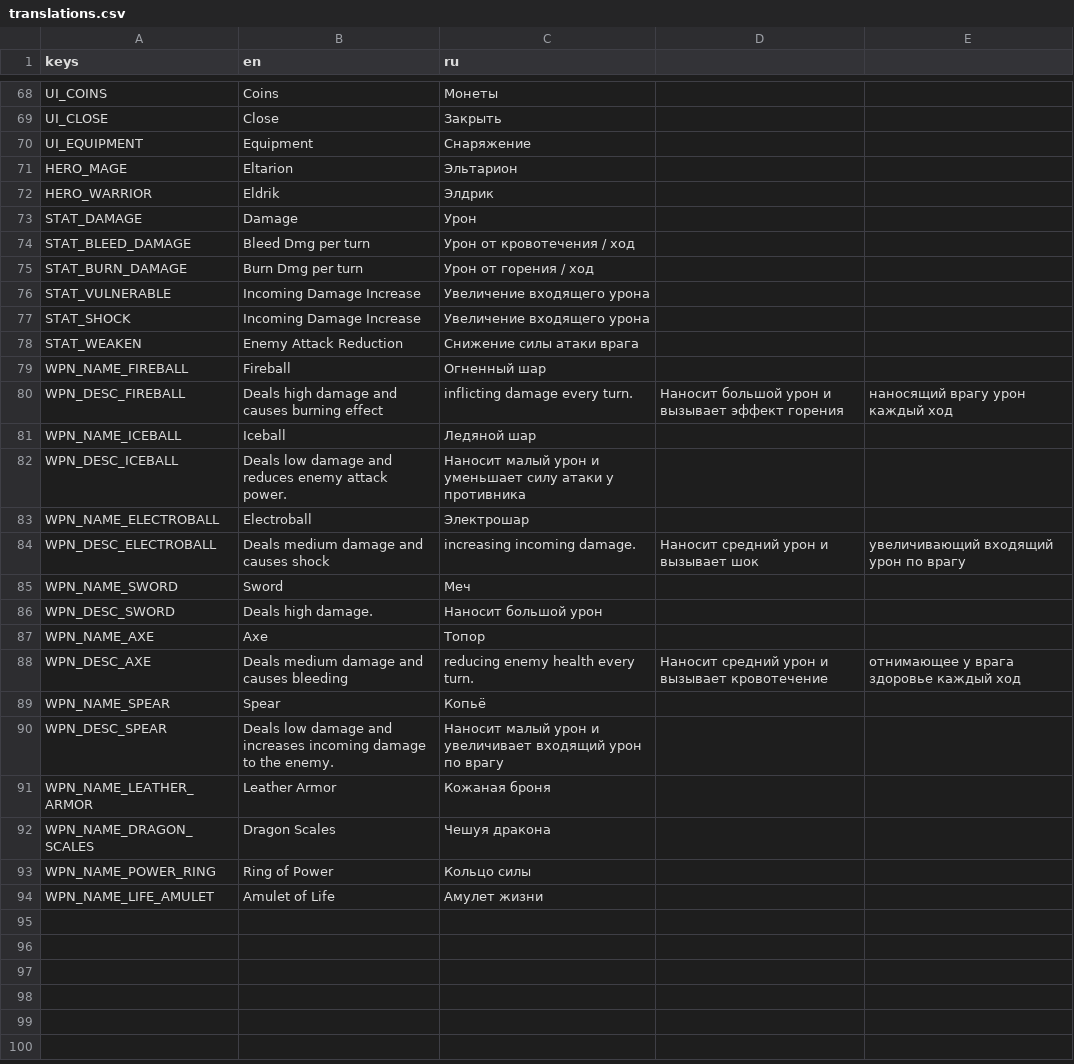
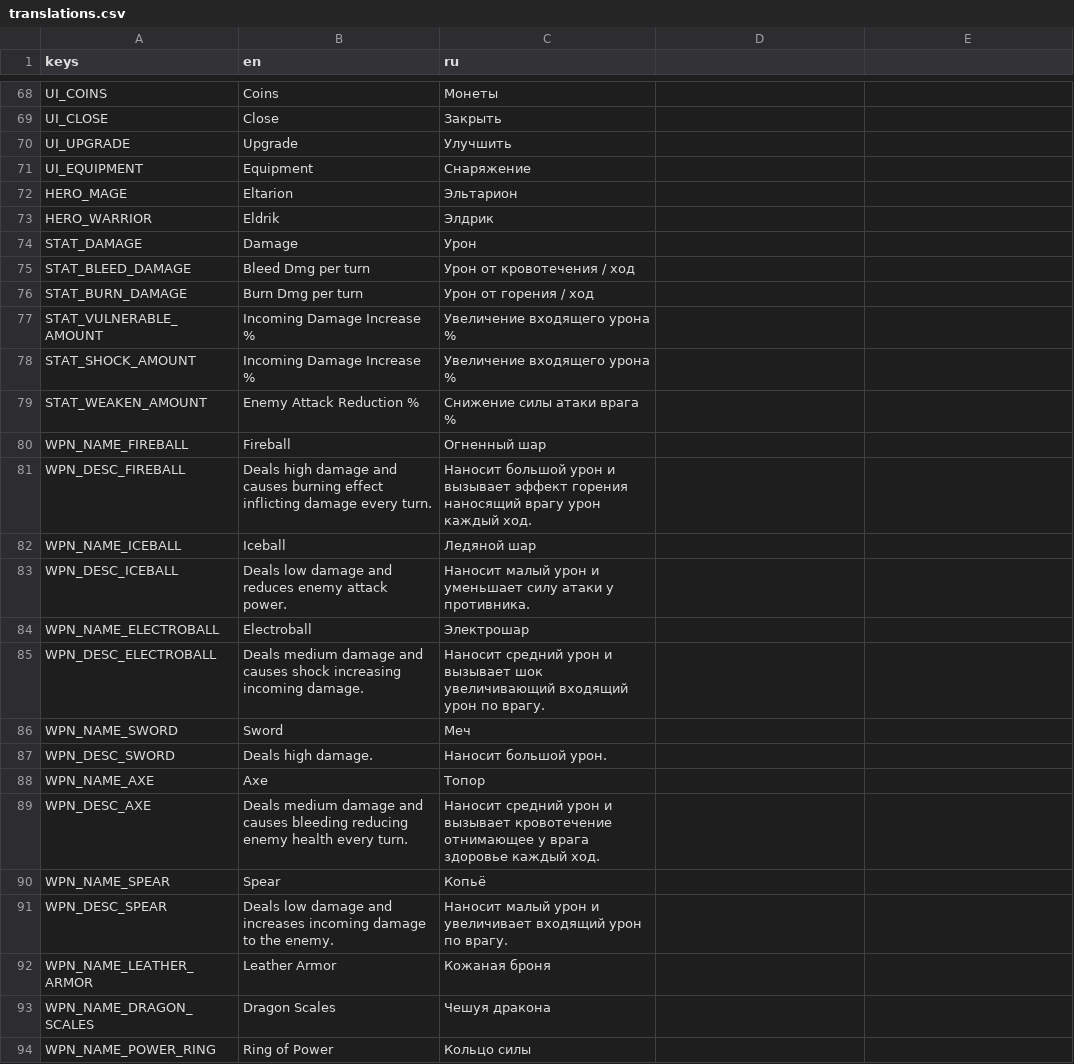
Before and after one commit to geniussjack/AlJourney, a CSV file: Data/Languages/translations.csv, drawn as a sheet; only a part is shown, gaps mark what is left out; the shorter side is filled out with more unchanged rows.

Commit message:
fix: restore hero sprites and fix translations format and label font

```diff
--- a/Data/Languages/translations.csv
+++ b/Data/Languages/translations.csv
@@ -69,2 +69,3 @@ UI_COINS,Coins,Монеты
 UI_CLOSE,Close,Закрыть
+UI_UPGRADE,Upgrade,Улучшить
 UI_EQUIPMENT,Equipment,Снаряжение
@@ -75,17 +76,17 @@ STAT_BLEED_DAMAGE,Bleed Dmg per turn,Урон от кровотечения / х
 STAT_BURN_DAMAGE,Burn Dmg per turn,Урон от горения / ход
-STAT_VULNERABLE,Incoming Damage Increase,Увеличение входящего урона
-STAT_SHOCK,Incoming Damage Increase,Увеличение входящего урона
-STAT_WEAKEN,Enemy Attack Reduction,Снижение силы атаки врага
+STAT_VULNERABLE_AMOUNT,Incoming Damage Increase %,Увеличение входящего урона %
+STAT_SHOCK_AMOUNT,Incoming Damage Increase %,Увеличение входящего урона %
+STAT_WEAKEN_AMOUNT,Enemy Attack Reduction %,Снижение силы атаки врага %
 WPN_NAME_FIREBALL,Fireball,Огненный шар
-WPN_DESC_FIREBALL,Deals high damage and causes burning effect, inflicting damage every turn.,Наносит большой урон и вызывает эффект горения, наносящий врагу урон каждый ход
+WPN_DESC_FIREBALL,Deals high damage and causes burning effect inflicting damage every turn.,Наносит большой урон и вызывает эффект горения наносящий врагу урон каждый ход.
 WPN_NAME_ICEBALL,Iceball,Ледяной шар
-WPN_DESC_ICEBALL,Deals low damage and reduces enemy attack power.,Наносит малый урон и уменьшает силу атаки у противника
+WPN_DESC_ICEBALL,Deals low damage and reduces enemy attack power.,Наносит малый урон и уменьшает силу атаки у противника.
 WPN_NAME_ELECTROBALL,Electroball,Электрошар
-WPN_DESC_ELECTROBALL,Deals medium damage and causes shock, increasing incoming damage.,Наносит средний урон и вызывает шок, увеличивающий входящий урон по врагу
+WPN_DESC_ELECTROBALL,Deals medium damage and causes shock increasing incoming damage.,Наносит средний урон и вызывает шок увеличивающий входящий урон по врагу.
 WPN_NAME_SWORD,Sword,Меч
-WPN_DESC_SWORD,Deals high damage.,Наносит большой урон
+WPN_DESC_SWORD,Deals high damage.,Наносит большой урон.
 WPN_NAME_AXE,Axe,Топор
-WPN_DESC_AXE,Deals medium damage and causes bleeding, reducing enemy health every turn.,Наносит средний урон и вызывает кровотечение, отнимающее у врага здоровье каждый ход
+WPN_DESC_AXE,Deals medium damage and causes bleeding reducing enemy health every turn.,Наносит средний урон и вызывает кровотечение отнимающее у врага здоровье каждый ход.
 WPN_NAME_SPEAR,Spear,Копьё
-WPN_DESC_SPEAR,Deals low damage and increases incoming damage to the enemy.,Наносит малый урон и увеличивает входящий урон по врагу
+WPN_DESC_SPEAR,Deals low damage and increases incoming damage to the enemy.,Наносит малый урон и увеличивает входящий урон по врагу.
 WPN_NAME_LEATHER_ARMOR,Leather Armor,Кожаная броня
```
Also changed, not shown: 1 other file.
